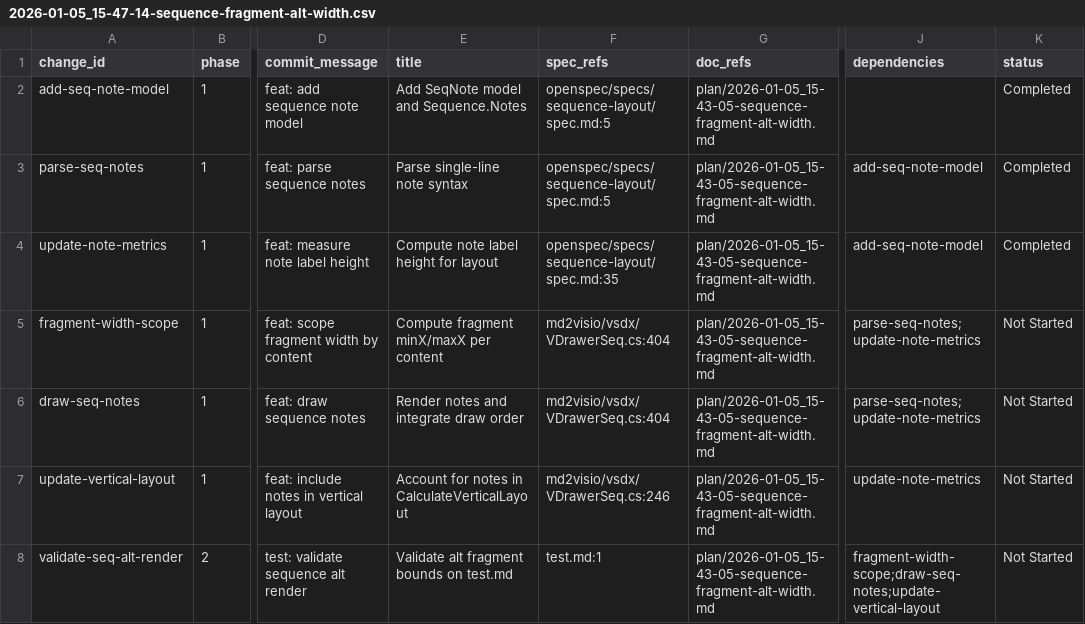
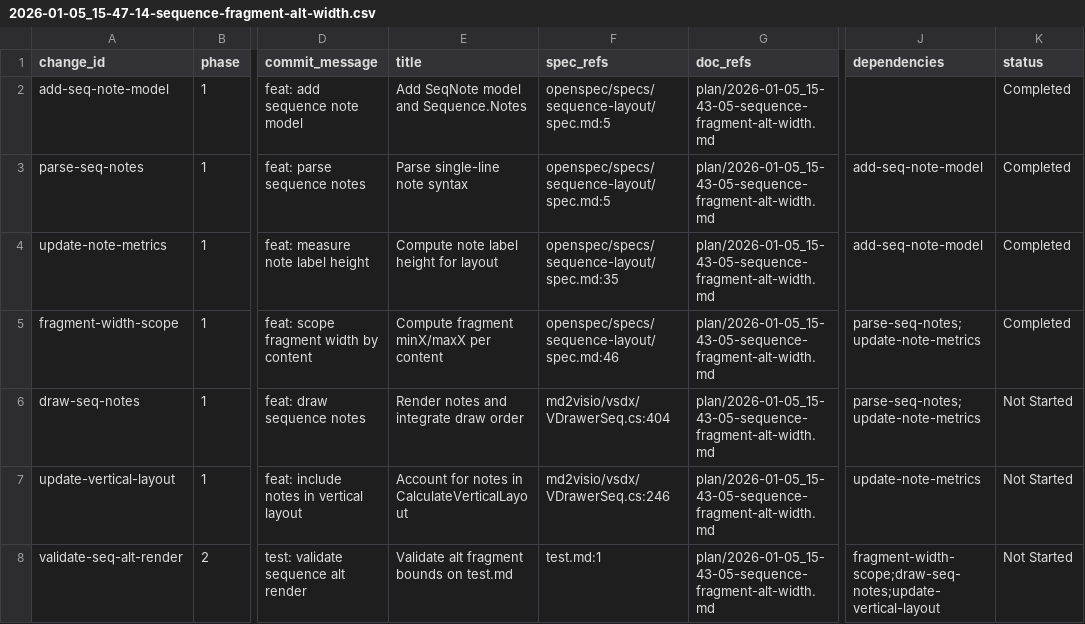
Before and after one commit to sleetish/md2visio-gui, a CSV file: issues/2026-01-05_15-47-14-sequence-fragment-alt-width.csv, drawn as a sheet; only a part is shown, gaps mark what is left out; the diff names each change by its address in the sheet, - before the commit and + after, or states it on an @@ line.

Commit message:
[fragment-width-scope] feat: scope fragment width by content

```diff
--- a/issues/2026-01-05_15-47-14-sequence-fragment-alt-width.csv
+++ b/issues/2026-01-05_15-47-14-sequence-fragment-alt-width.csv
-F5 (spec_refs): md2visio/vsdx/VDrawerSeq.cs:404
+F5 (spec_refs): openspec/specs/sequence-layout/spec.md:46
-K5 (status): Not Started
+K5 (status): Completed
```
Also changed, not shown: 5 other files.
